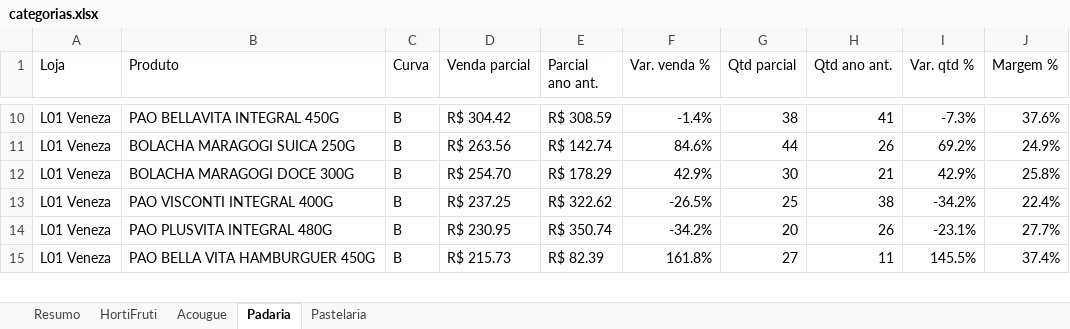
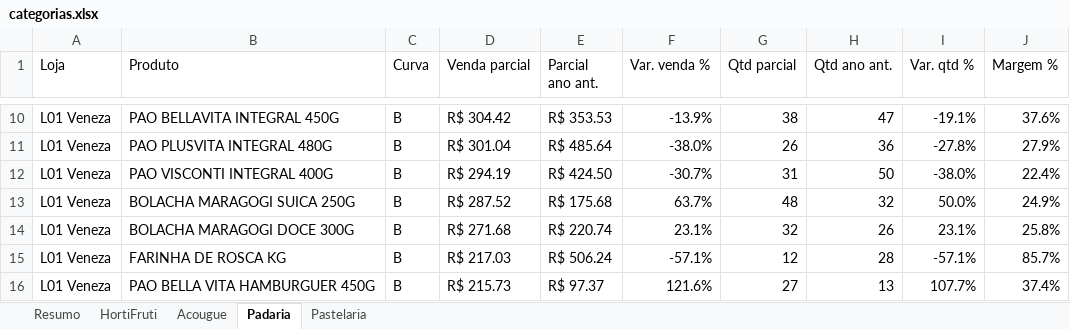
Before and after one commit to luciano504/rendemais-painel, an Excel workbook: data/categorias.xlsx, sheet Padaria, drawn as a sheet; only a part is shown, gaps mark what is left out; values as stored, in another font and other column widths than the file's, no cell formats; conditional formats not drawn; removed rows and columns are numbered as before the commit, all else as after; the diff covers the shown part only; the diff names each change by its address in the sheet, - before the commit and + after, or states it on an @@ line.

```diff
--- a/data/categorias.xlsx (sheet Padaria)
+++ b/data/categorias.xlsx (sheet Padaria)
-E10 (Parcial ano ant.): R$ 308.59
+E10 (Parcial ano ant.): R$ 353.53
-F10 (Var. venda %): -1.4%
+F10 (Var. venda %): -13.9%
-H10 (Qtd ano ant.): 41
+H10 (Qtd ano ant.): 47
-I10 (Var. qtd %): -7.3%
+I10 (Var. qtd %): -19.1%
+row 11: L01 Veneza | PAO PLUSVITA INTEGRAL 480G | B | R$ 301.04 | R$ 485.64 | -38.0% | 26 | 36 | -27.8% | 27.9%
+row 12: L01 Veneza | PAO VISCONTI INTEGRAL 400G | B | R$ 294.19 | R$ 424.50 | -30.7% | 31 | 50 | -38.0% | 22.4%
-D13 (Venda parcial): R$ 263.56
+D13 (Venda parcial): R$ 287.52
-E13 (Parcial ano ant.): R$ 142.74
+E13 (Parcial ano ant.): R$ 175.68
-F13 (Var. venda %): 84.6%
+F13 (Var. venda %): 63.7%
-G13 (Qtd parcial): 44
+G13 (Qtd parcial): 48
-H13 (Qtd ano ant.): 26
+H13 (Qtd ano ant.): 32
-I13 (Var. qtd %): 69.2%
+I13 (Var. qtd %): 50.0%
-D14 (Venda parcial): R$ 254.70
+D14 (Venda parcial): R$ 271.68
-E14 (Parcial ano ant.): R$ 178.29
+E14 (Parcial ano ant.): R$ 220.74
-F14 (Var. venda %): 42.9%
+F14 (Var. venda %): 23.1%
-G14 (Qtd parcial): 30
+G14 (Qtd parcial): 32
-H14 (Qtd ano ant.): 21
+H14 (Qtd ano ant.): 26
-I14 (Var. qtd %): 42.9%
+I14 (Var. qtd %): 23.1%
-row 13: L01 Veneza | PAO VISCONTI INTEGRAL 400G | B | R$ 237.25 | R$ 322.62 | -26.5% | 25 | 38 | -34.2% | 22.4%
-B15 (Produto): PAO PLUSVITA INTEGRAL 480G
+B15 (Produto): FARINHA DE ROSCA KG
-D15 (Venda parcial): R$ 230.95
+D15 (Venda parcial): R$ 217.03
-E15 (Parcial ano ant.): R$ 350.74
+E15 (Parcial ano ant.): R$ 506.24
-F15 (Var. venda %): -34.2%
+F15 (Var. venda %): -57.1%
-G15 (Qtd parcial): 20
+G15 (Qtd parcial): 12
-H15 (Qtd ano ant.): 26
+H15 (Qtd ano ant.): 28
-I15 (Var. qtd %): -23.1%
+I15 (Var. qtd %): -57.1%
-J15 (Margem %): 27.7%
+J15 (Margem %): 85.7%
-E16 (Parcial ano ant.): R$ 82.39
+E16 (Parcial ano ant.): R$ 97.37
-F16 (Var. venda %): 161.8%
+F16 (Var. venda %): 121.6%
-H16 (Qtd ano ant.): 11
+H16 (Qtd ano ant.): 13
-I16 (Var. qtd %): 145.5%
+I16 (Var. qtd %): 107.7%
```
Also changed, not shown: 37 added rows, 40 removed rows and 452 edited cells elsewhere in this sheet, sheet HortiFruti, sheet Pastelaria, sheet Acougue, sheet Resumo, cell formats, data/estoque_parado.xlsx, data/transferencias.xlsx, 1 other file.
